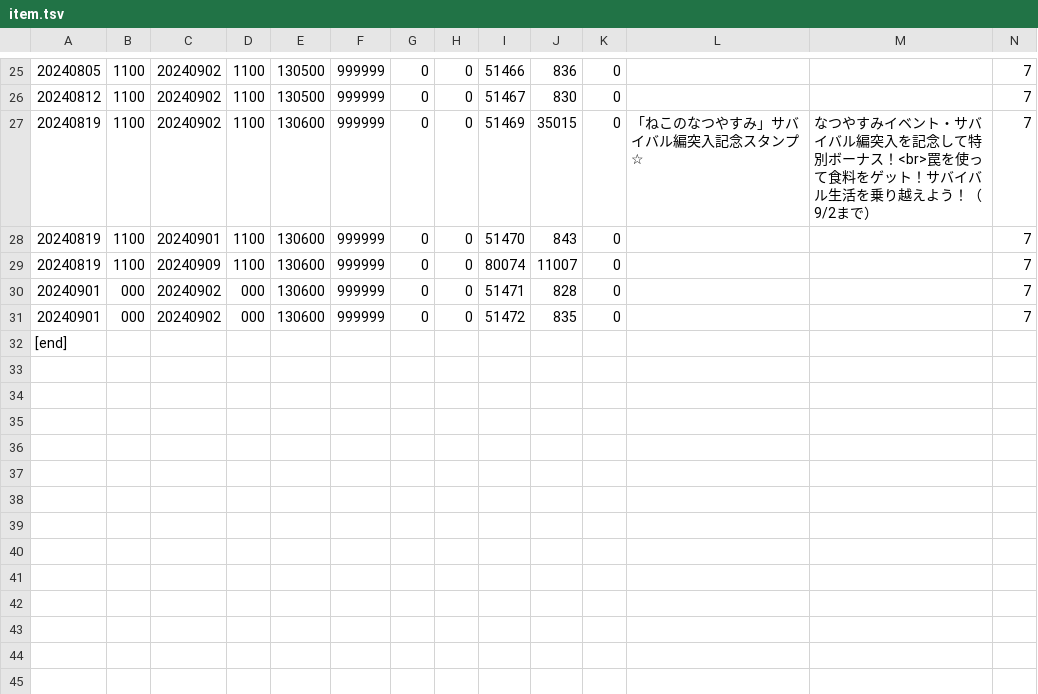
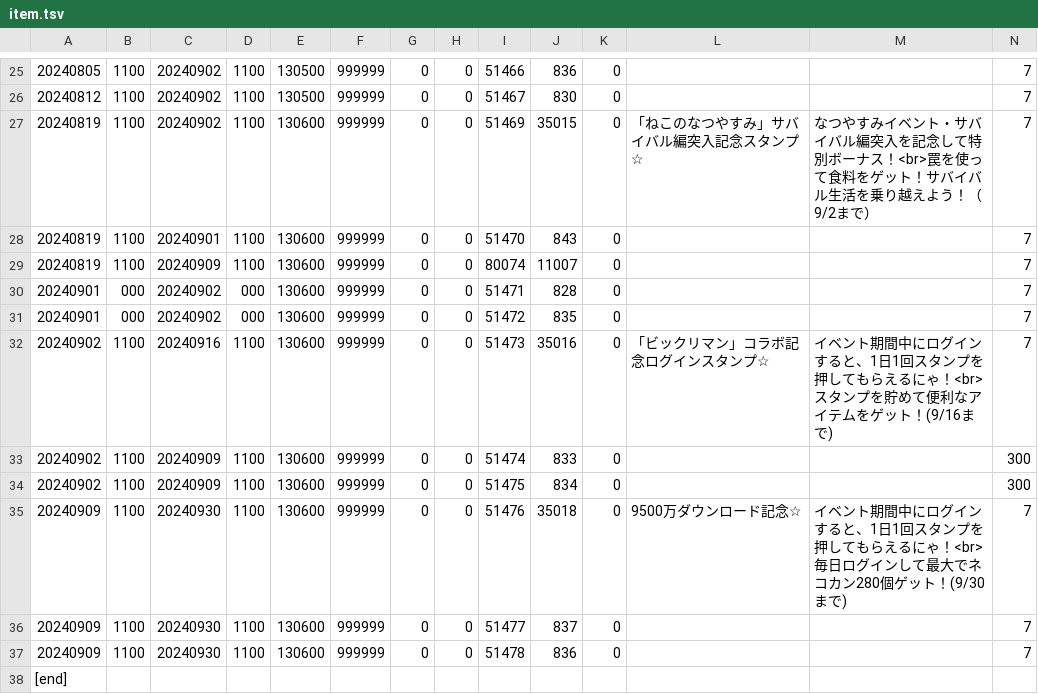
Before and after one commit to yuki111188/yukiEventData, a TSV file: eventfile/item.tsv, drawn as a sheet; only a part is shown, gaps mark what is left out; rows hold the shown columns only; the diff names each change by its address in the sheet, - before the commit and + after, or states it on an @@ line.

```diff
--- a/eventfile/item.tsv
+++ b/eventfile/item.tsv
+row 32: 20240902 | 1100 | 20240916 | 1100 | 130600 | 999999 | 0 | 0 | 51473 | 35016 | 0 | 「ビックリマン」コラボ記念ログインスタンプ☆ | イベント期間中にログインすると、1日1回スタンプを押してもらえるにゃ！<br>スタンプを貯めて便利なアイテムをゲット！(9/16まで) | 7
+row 33: 20240902 | 1100 | 20240909 | 1100 | 130600 | 999999 | 0 | 0 | 51474 | 833 | 0 |  |  | 300
+row 34: 20240902 | 1100 | 20240909 | 1100 | 130600 | 999999 | 0 | 0 | 51475 | 834 | 0 |  |  | 300
+row 35: 20240909 | 1100 | 20240930 | 1100 | 130600 | 999999 | 0 | 0 | 51476 | 35018 | 0 | 9500万ダウンロード記念☆ | イベント期間中にログインすると、1日1回スタンプを押してもらえるにゃ！<br>毎日ログインして最大でネコカン280個ゲット！(9/30まで) | 7
+row 36: 20240909 | 1100 | 20240930 | 1100 | 130600 | 999999 | 0 | 0 | 51477 | 837 | 0 |  |  | 7
+row 37: 20240909 | 1100 | 20240930 | 1100 | 130600 | 999999 | 0 | 0 | 51478 | 836 | 0 |  |  | 7
```
Also changed, not shown: eventfile/gatya.tsv, eventfile/sale.tsv, 1 other file.
